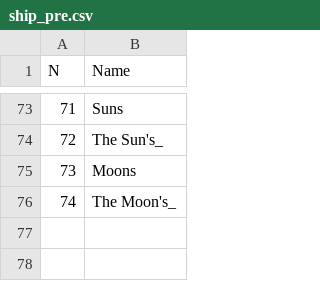
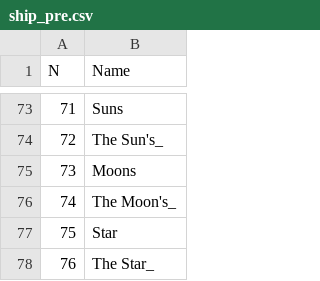
Before and after one commit to NeverForged/Regency, a CSV file: csv/ship_pre.csv, drawn as a sheet; only a part is shown, gaps mark what is left out.

```diff
--- a/csv/ship_pre.csv
+++ b/csv/ship_pre.csv
@@ -76 +76,3 @@ N,Name
 74,The Moon's_
+75,Star
+76,The Star_
```
Also changed, not shown: csv/castle_pre.csv, csv/ship_post.csv, 10 other files.
